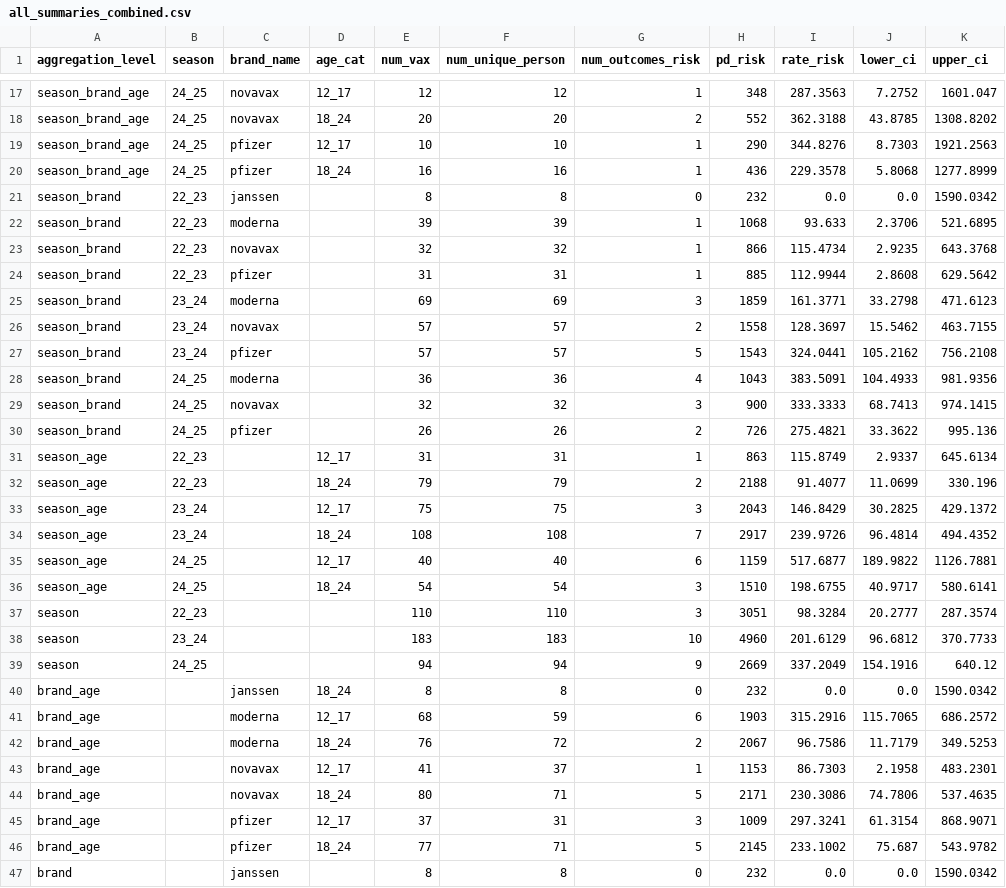
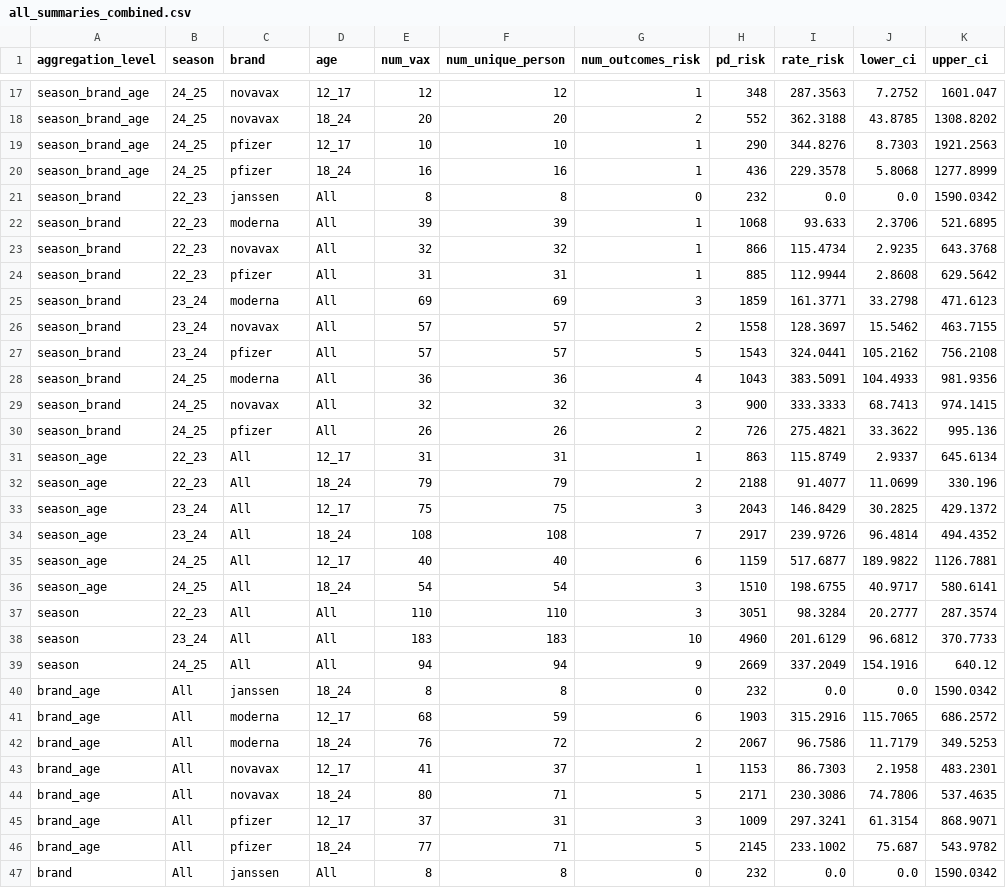
Before and after one commit to GodwinAN/Myoperi_following_COVID19vaccination_2022_2025, a CSV file: dataimages/all_summaries_combined.csv, drawn as a sheet; only a part is shown, gaps mark what is left out; the diff covers the shown part only; the diff names each change by its address in the sheet, - before the commit and + after, or states it on an @@ line.

Commit message:
Add season/brand/age level columns to all_summaries_combined table

```diff
--- a/dataimages/all_summaries_combined.csv
+++ b/dataimages/all_summaries_combined.csv
-C1: brand_name
+C1: brand
-D1: age_cat
+D1: age
-D21:D30 (age): (empty)
+D21:D30 (age): All
-C31:C39 (brand): (empty)
+C31:C39 (brand): All
-D37:D39 (age): (empty)
+D37:D39 (age): All
-B40:B47 (season): (empty)
+B40:B47 (season): All
-D47 (age): (empty)
+D47 (age): All
```
Also changed, not shown: 13 edited cells elsewhere in this file, 2 other files.
